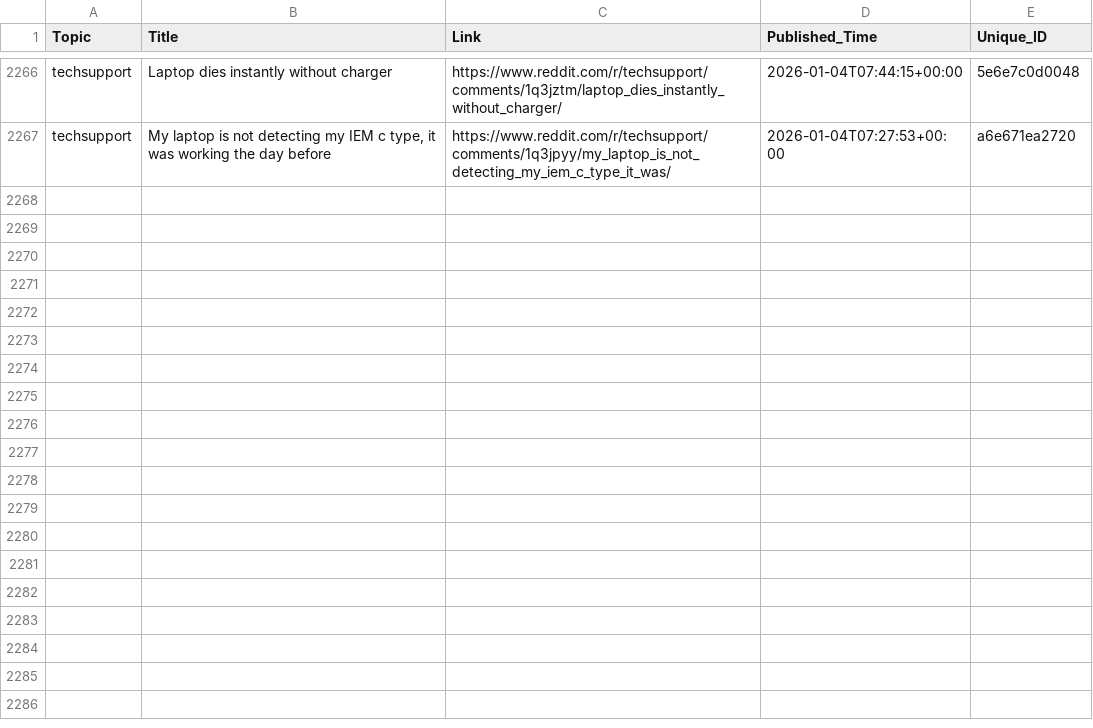
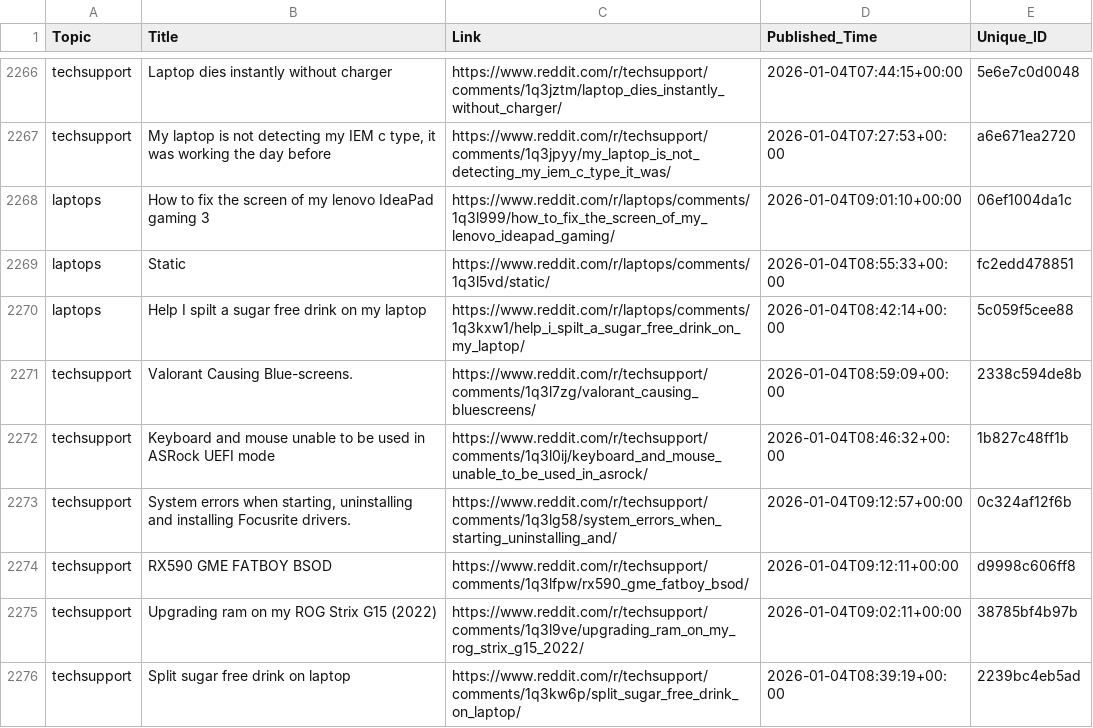
Before and after one commit to sidhu2690/reddit-scrapper, a CSV file: posts.csv, drawn as a sheet; only a part is shown, gaps mark what is left out; the diff names each change by its address in the sheet, - before the commit and + after, or states it on an @@ line.

```diff
--- a/posts.csv
+++ b/posts.csv
+row 2268: laptops | How to fix the screen of my lenovo IdeaPad gaming 3 | https://www.reddit.com/r/laptops/comments/1q3l999/how_to_fix_the_screen_of_my_lenovo_ideapad_gaming/ | 2026-01-04T09:01:10+00:00 | 06ef1004da1c
+row 2269: laptops | Static | https://www.reddit.com/r/laptops/comments/1q3l5vd/static/ | 2026-01-04T08:55:33+00:00 | fc2edd478851
+row 2270: laptops | Help I spilt a sugar free drink on my laptop | https://www.reddit.com/r/laptops/comments/1q3kxw1/help_i_spilt_a_sugar_free_drink_on_my_laptop/ | 2026-01-04T08:42:14+00:00 | 5c059f5cee88
+row 2271: techsupport | Valorant Causing Blue-screens. | https://www.reddit.com/r/techsupport/comments/1q3l7zg/valorant_causing_bluescreens/ | 2026-01-04T08:59:09+00:00 | 2338c594de8b
+row 2272: techsupport | Keyboard and mouse unable to be used in ASRock UEFI mode | https://www.reddit.com/r/techsupport/comments/1q3l0ij/keyboard_and_mouse_unable_to_be_used_in_asrock/ | 2026-01-04T08:46:32+00:00 | 1b827c48ff1b
+row 2273: techsupport | System errors when starting, uninstalling and installing Focusrite drivers. | https://www.reddit.com/r/techsupport/comments/1q3lg58/system_errors_when_starting_uninstalling_and/ | 2026-01-04T09:12:57+00:00 | 0c324af12f6b
+row 2274: techsupport | RX590 GME FATBOY BSOD | https://www.reddit.com/r/techsupport/comments/1q3lfpw/rx590_gme_fatboy_bsod/ | 2026-01-04T09:12:11+00:00 | d9998c606ff8
+row 2275: techsupport | Upgrading ram on my ROG Strix G15 (2022) | https://www.reddit.com/r/techsupport/comments/1q3l9ve/upgrading_ram_on_my_rog_strix_g15_2022/ | 2026-01-04T09:02:11+00:00 | 38785bf4b97b
+row 2276: techsupport | Split sugar free drink on laptop | https://www.reddit.com/r/techsupport/comments/1q3kw6p/split_sugar_free_drink_on_laptop/ | 2026-01-04T08:39:19+00:00 | 2239bc4eb5ad
```
